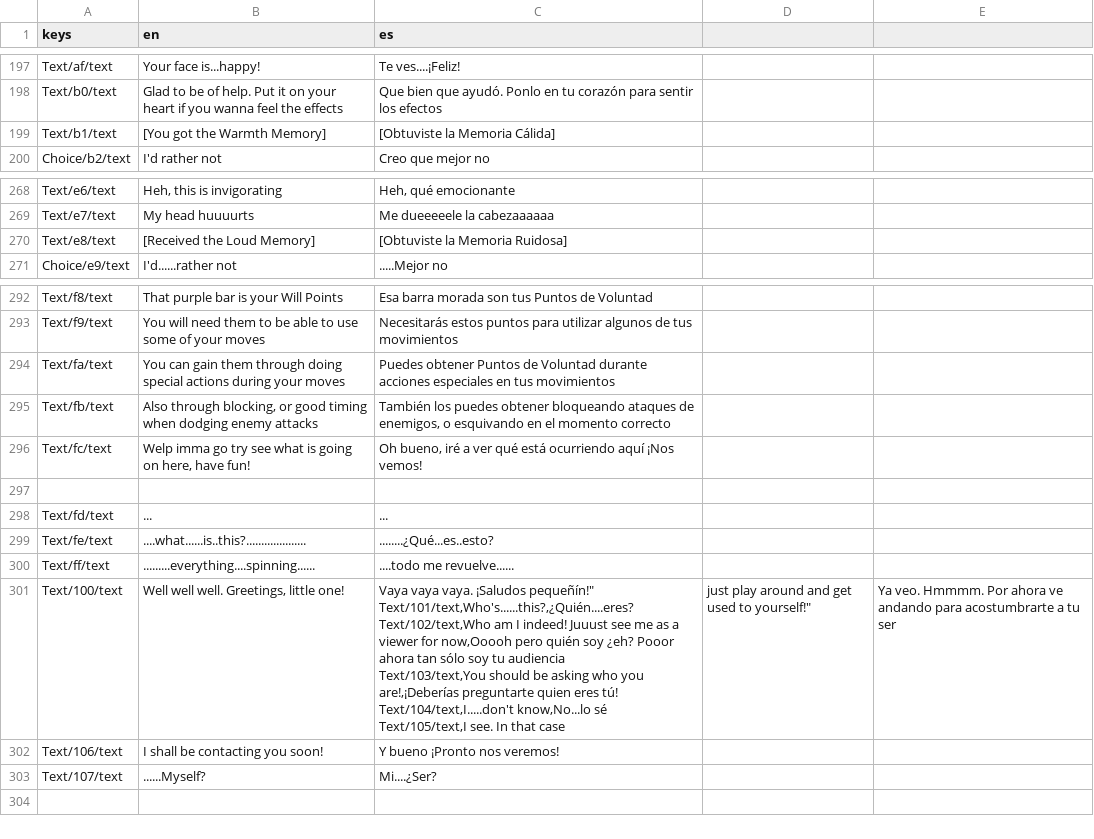
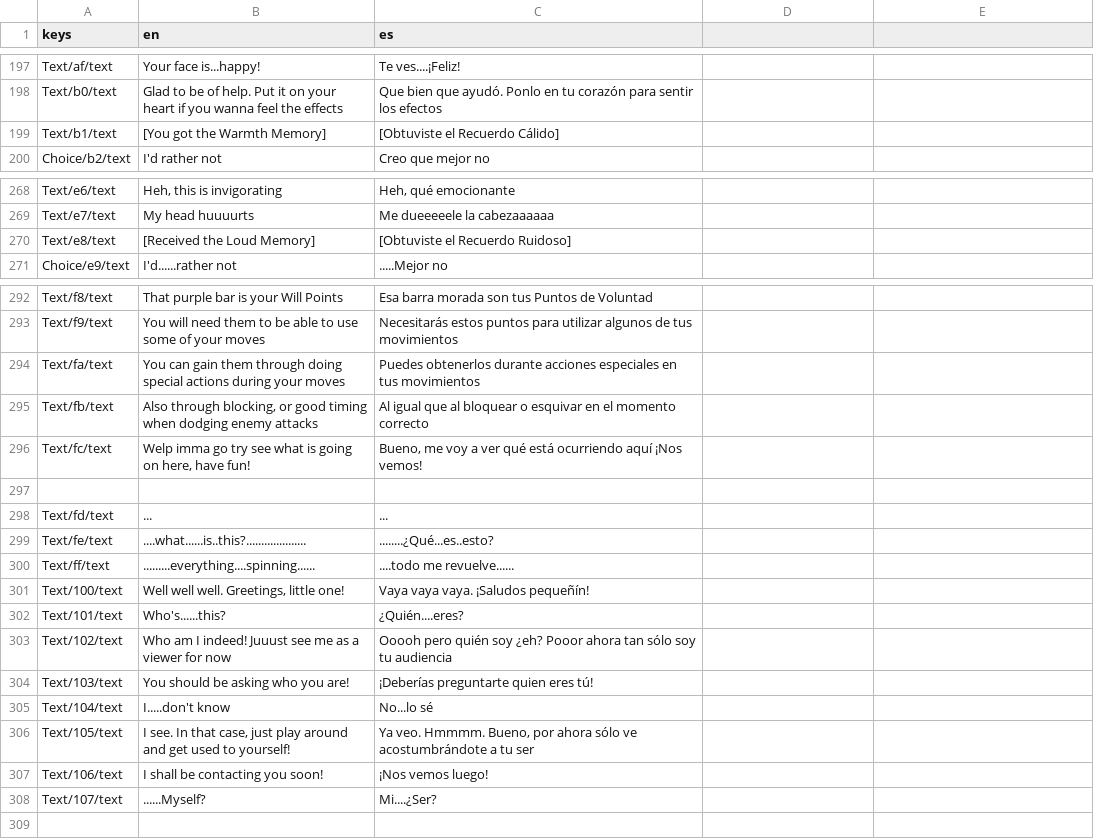
Before and after one commit to RafaelGilVelarde/NeedAName, a CSV file: Dialogues/Español/dialogic_timeline_translations.csv, drawn as a sheet; only a part is shown, gaps mark what is left out; addresses are those after the commit; ↵ is a line break in a cell; the diff names each change by its address in the sheet, - before the commit and + after, or states it on an @@ line.

```diff
--- a/Dialogues/Español/dialogic_timeline_translations.csv
+++ b/Dialogues/Español/dialogic_timeline_translations.csv
-C199 (es): [Obtuviste la Memoria Cálida]
+C199 (es): [Obtuviste el Recuerdo Cálido]
-C270 (es): [Obtuviste la Memoria Ruidosa]
+C270 (es): [Obtuviste el Recuerdo Ruidoso]
-C294 (es): Puedes obtener Puntos de Voluntad durante acciones…
+C294 (es): Puedes obtenerlos durante acciones…
-C295 (es): También los puedes obtener bloqueando ataques de enemigos, o esquivando en el…
+C295 (es): Al igual que al bloquear o esquivar en el…
-C296 (es): Oh bueno, iré a ver…
+C296 (es): Bueno, me voy a ver…
-C301 (es): …vaya. ¡Saludos pequeñín!" ↵ Text/101/text,Who's......this?,¿Quién....eres? ↵ Text/102/text,Who am I indeed! Juuust see me as a viewer for now,Ooooh pero quién soy ¿eh? Pooor ahora tan sólo soy tu audiencia ↵ Text/103/text,You should be asking who you are!,¡Deberías preguntarte quien eres tú! ↵ Text/104/text,I.....don't know,No...lo sé ↵ Text/105/text,I see. In that case
+C301 (es): …vaya. ¡Saludos pequeñín!
-D301: just play around and get used to yourself!"
+D301: (empty)
-E301: Ya veo. Hmmmm. Por ahora ve andando para acostumbrarte a tu ser
+E301: (empty)
+row 302: Text/101/text | Who's......this? | ¿Quién....eres?
+row 303: Text/102/text | Who am I indeed! Juuust see me as a viewer for now | Ooooh pero quién soy ¿eh? Pooor ahora tan sólo soy tu audiencia
+row 304: Text/103/text | You should be asking who you are! | ¡Deberías preguntarte quien eres tú!
+row 305: Text/104/text | I.....don't know | No...lo sé
+row 306: Text/105/text | I see. In that case, just play around and get used to yourself! | Ya veo. Hmmmm. Bueno, por ahora sólo ve acostumbrándote a tu ser
-C307 (es): Y bueno ¡Pronto nos veremos!
+C307 (es): ¡Nos vemos luego!
```
Also changed, not shown: UIText/Translations/UITranslationSheet.csv, 31 other files.
